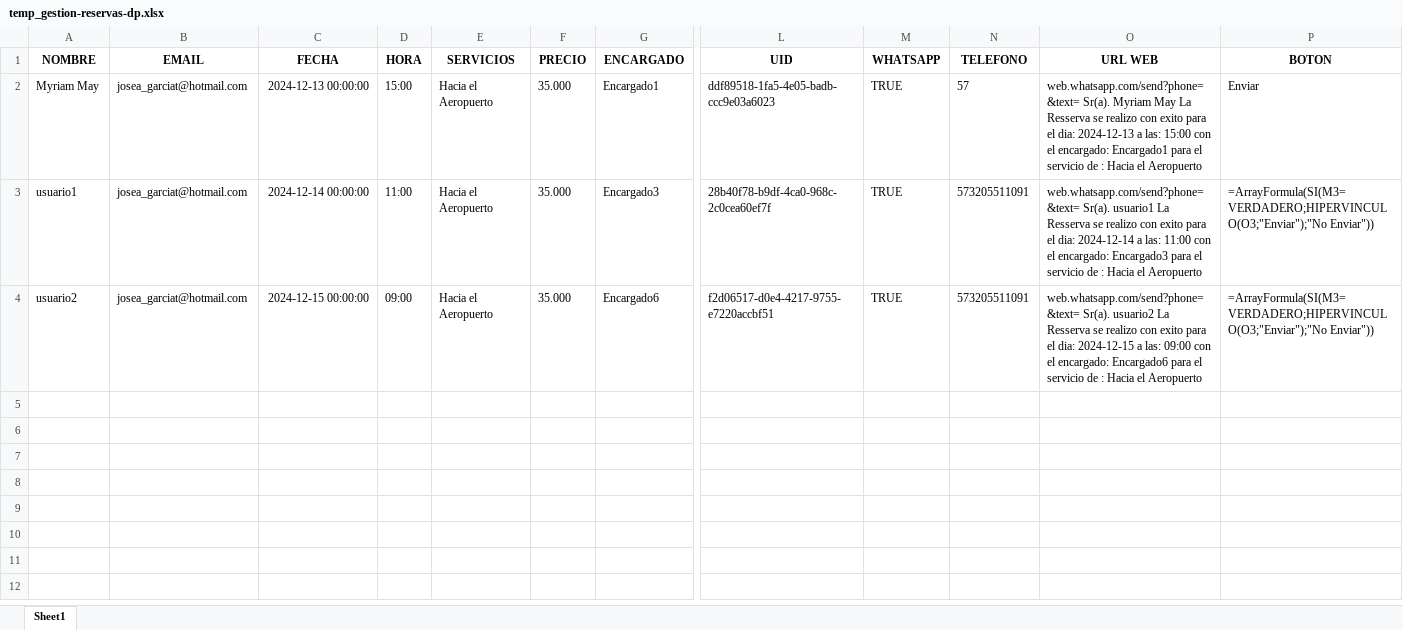
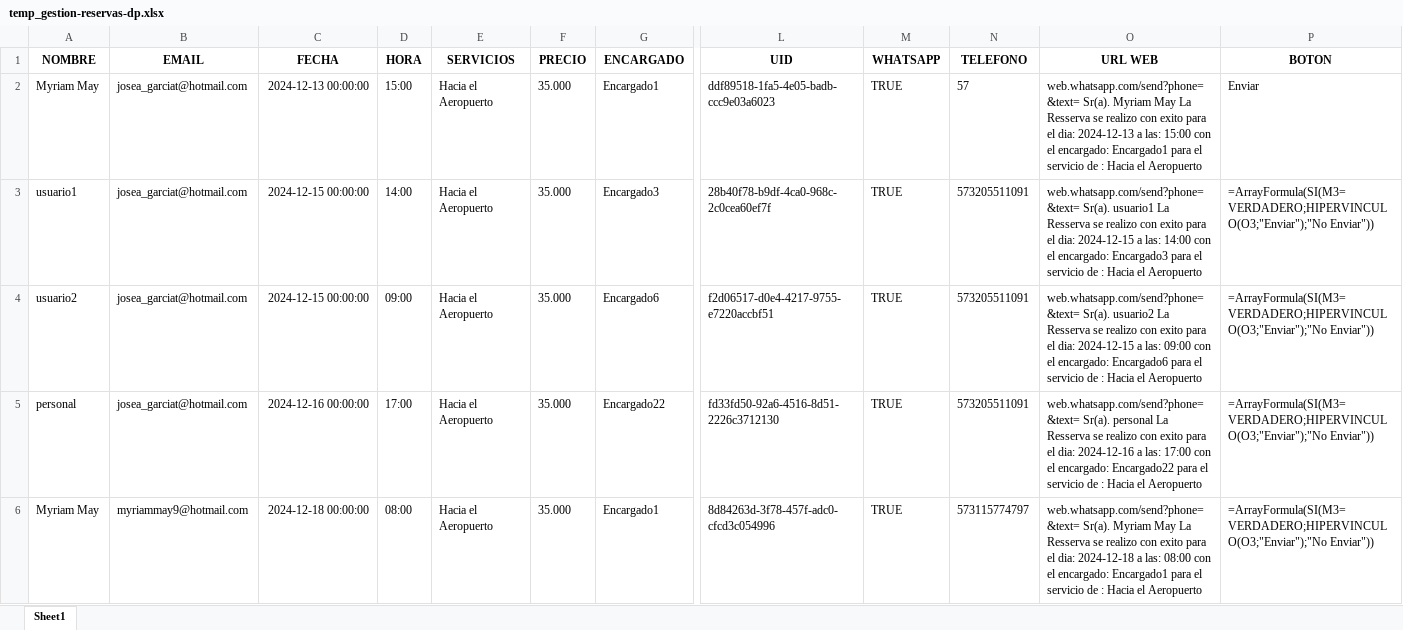
Before and after one commit to jagt2024/reservar, an Excel workbook: DP-Andres/archivos-dp/temp_gestion-reservas-dp.xlsx, sheet Sheet1, drawn as a sheet; only a part is shown, gaps mark what is left out; values as stored, in another font and other column widths than the file's, no borders; formulas without a stored value are shown as written; rows hold the shown columns only; the diff names each change by its address in the sheet, - before the commit and + after, or states it on an @@ line.

```diff
--- a/DP-Andres/archivos-dp/temp_gestion-reservas-dp.xlsx (sheet Sheet1)
+++ b/DP-Andres/archivos-dp/temp_gestion-reservas-dp.xlsx (sheet Sheet1)
-C3 (FECHA): 2024-12-14 00:00:00
+C3 (FECHA): 2024-12-15 00:00:00
-D3 (HORA): 11:00
+D3 (HORA): 14:00
-O3 (URL WEB): …el dia: 2024-12-14 a las: 11:00 con el…
+O3 (URL WEB): …el dia: 2024-12-15 a las: 14:00 con el…
+row 5: personal | josea_garciat@hotmail.com | 2024-12-16 00:00:00 | 17:00 | Hacia el Aeropuerto | 35.000 | Encargado22 | fd33fd50-92a6-4516-8d51-2226c3712130 | TRUE | 573205511091 | web.whatsapp.com/send?phone=&text= Sr(a). personal La Resserva se realizo con exito para el dia: 2024-12-16 a las: 17:00 con el encargado: Encargado22 para el servicio de : Hacia el Aeropuerto | =ArrayFormula(SI(M3=VERDADERO;HIPERVINCULO(O3;"Enviar");"No Enviar"))
+row 6: Myriam May | myriammay9@hotmail.com | 2024-12-18 00:00:00 | 08:00 | Hacia el Aeropuerto | 35.000 | Encargado1 | 8d84263d-3f78-457f-adc0-cfcd3c054996 | TRUE | 573115774797 | web.whatsapp.com/send?phone=&text= Sr(a). Myriam May La Resserva se realizo con exito para el dia: 2024-12-18 a las: 08:00 con el encargado: Encargado1 para el servicio de : Hacia el Aeropuerto | =ArrayFormula(SI(M3=VERDADERO;HIPERVINCULO(O3;"Enviar");"No Enviar"))
```
Also changed, not shown: DP-Andres/archivos-dp/parametros_empresa.xlsx, DP-Andres/archivos-dp/parametros_empresa_dp.xlsx, 15 other files.
